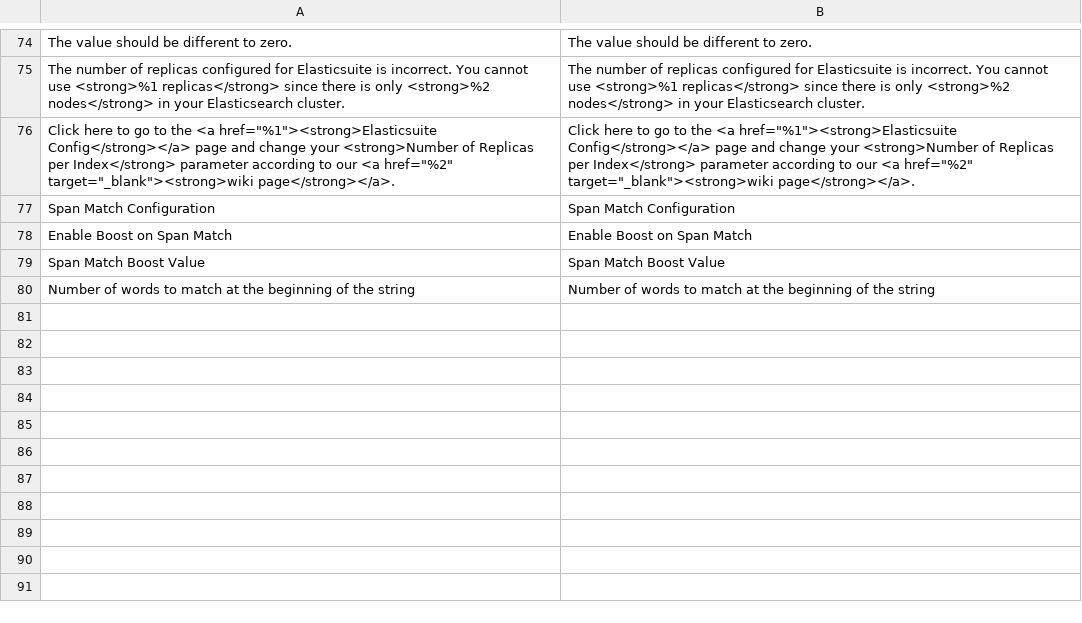
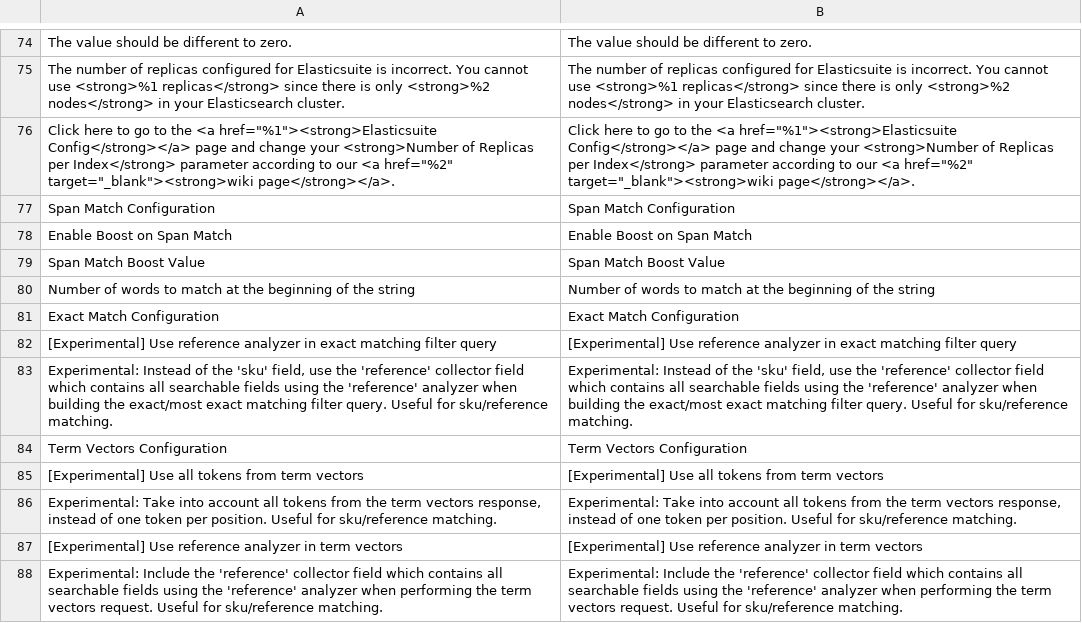
Before and after one commit to Smile-SA/elasticsuite, a CSV file: src/module-elasticsuite-core/i18n/en_US.csv, drawn as a sheet; only a part is shown, gaps mark what is left out; the diff names each change by its address in the sheet, - before the commit and + after, or states it on an @@ line.

```diff
--- a/src/module-elasticsuite-core/i18n/en_US.csv
+++ b/src/module-elasticsuite-core/i18n/en_US.csv
+row 81: Exact Match Configuration | Exact Match Configuration
+row 82: [Experimental] Use reference analyzer in exact matching filter query | [Experimental] Use reference analyzer in exact matching filter query
+row 83: Experimental: Instead of the 'sku' field, use the 'reference' collector field which contains all searchable fields using the 'reference' analyzer when building the exact/most exact matching filter query. Useful for sku/reference matching. | Experimental: Instead of the 'sku' field, use the 'reference' collector field which contains all searchable fields using the 'reference' analyzer when building the exact/most exact matching filter query. Useful for sku/reference matching.
+row 84: Term Vectors Configuration | Term Vectors Configuration
+row 85: [Experimental] Use all tokens from term vectors | [Experimental] Use all tokens from term vectors
+row 86: Experimental: Take into account all tokens from the term vectors response, instead of one token per position. Useful for sku/reference matching. | Experimental: Take into account all tokens from the term vectors response, instead of one token per position. Useful for sku/reference matching.
+row 87: [Experimental] Use reference analyzer in term vectors | [Experimental] Use reference analyzer in term vectors
+row 88: Experimental: Include the 'reference' collector field which contains all searchable fields using the 'reference' analyzer when performing the term vectors request. Useful for sku/reference matching. | Experimental: Include the 'reference' collector field which contains all searchable fields using the 'reference' analyzer when performing the term vectors request. Useful for sku/reference matching.
```
Also changed, not shown: src/module-elasticsuite-core/i18n/fr_FR.csv, 15 other files.
